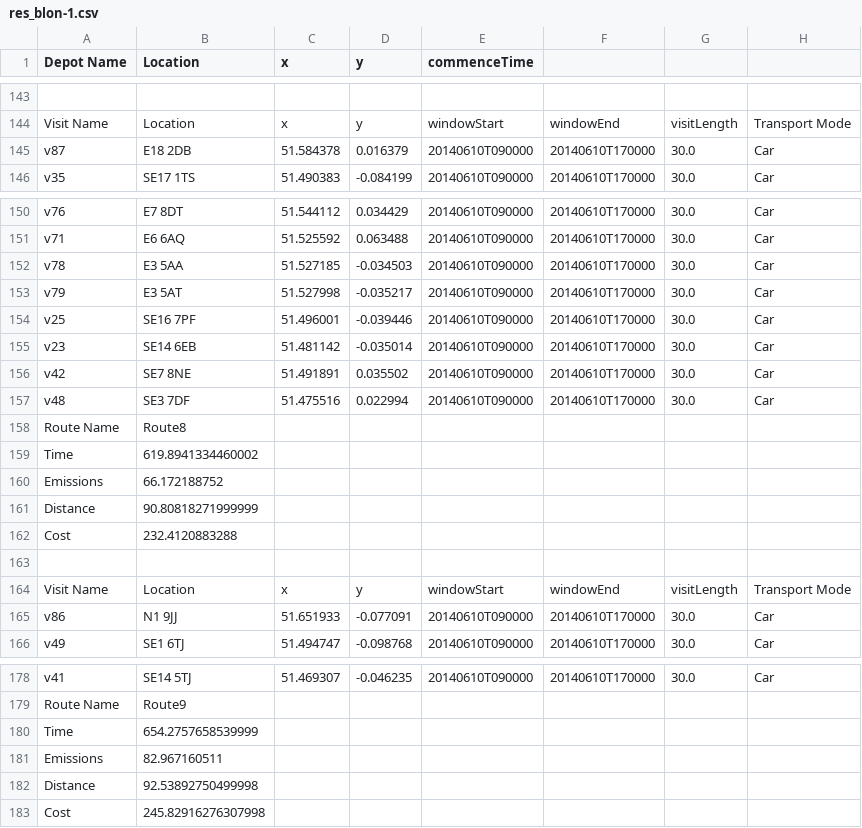
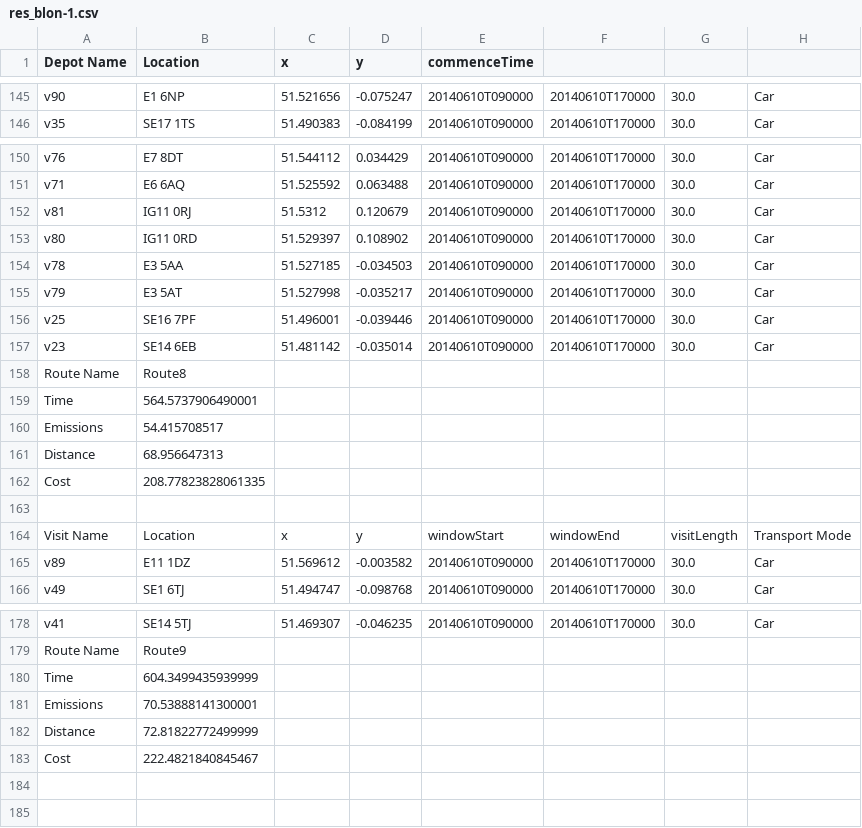
Before and after one commit to migiesmith/Honours, a CSV file: VRPHons/res/Problem Files/results/res_blon-1.csv, drawn as a sheet; only a part is shown, gaps mark what is left out; addresses are those after the commit; the diff covers the shown part only; the diff names each change by its address in the sheet, - before the commit and + after, or states it on an @@ line.

```diff
--- a/VRPHons/res/Problem Files/results/res_blon-1.csv
+++ b/VRPHons/res/Problem Files/results/res_blon-1.csv
-row 145: (empty)
+row 145: v90 | E1 6NP | 51.521656 | -0.075247 | 20140610T090000 | 20140610T170000 | 30.0 | Car
@@ row 144 moved to row 104: Visit Name @@
@@ row 145 moved to row 39: v87 @@
@@ row 70 moved to row 152: v81 @@
@@ row 71 moved to row 153: v80 @@
@@ row 156 moved to row 38: v42 @@
@@ row 157 moved to row 40: v48 @@
-B159 (Location): 619.8941334460002
+B159 (Location): 564.5737906490001
-B160 (Location): 66.172188752
+B160 (Location): 54.415708517
-B161 (Location): 90.80818271999999
+B161 (Location): 68.956647313
-B162 (Location): 232.4120883288
+B162 (Location): 208.77823828061335
@@ row 165 moved to row 50: v86 @@
@@ row 61 moved to row 165: v89 @@
-B180 (Location): 654.2757658539999
+B180 (Location): 604.3499435939999
-B181 (Location): 82.967160511
+B181 (Location): 70.53888141300001
-B182 (Location): 92.53892750499998
+B182 (Location): 72.81822772499999
-B183 (Location): 245.82916276307998
+B183 (Location): 222.4821840845467
```
Also changed, not shown: 15 added rows, 15 removed rows, 56 moved rows and 19 edited cells elsewhere in this file, VRPHons/res/Problem Files/results/trans_blon-1.csv, 6 other files.
